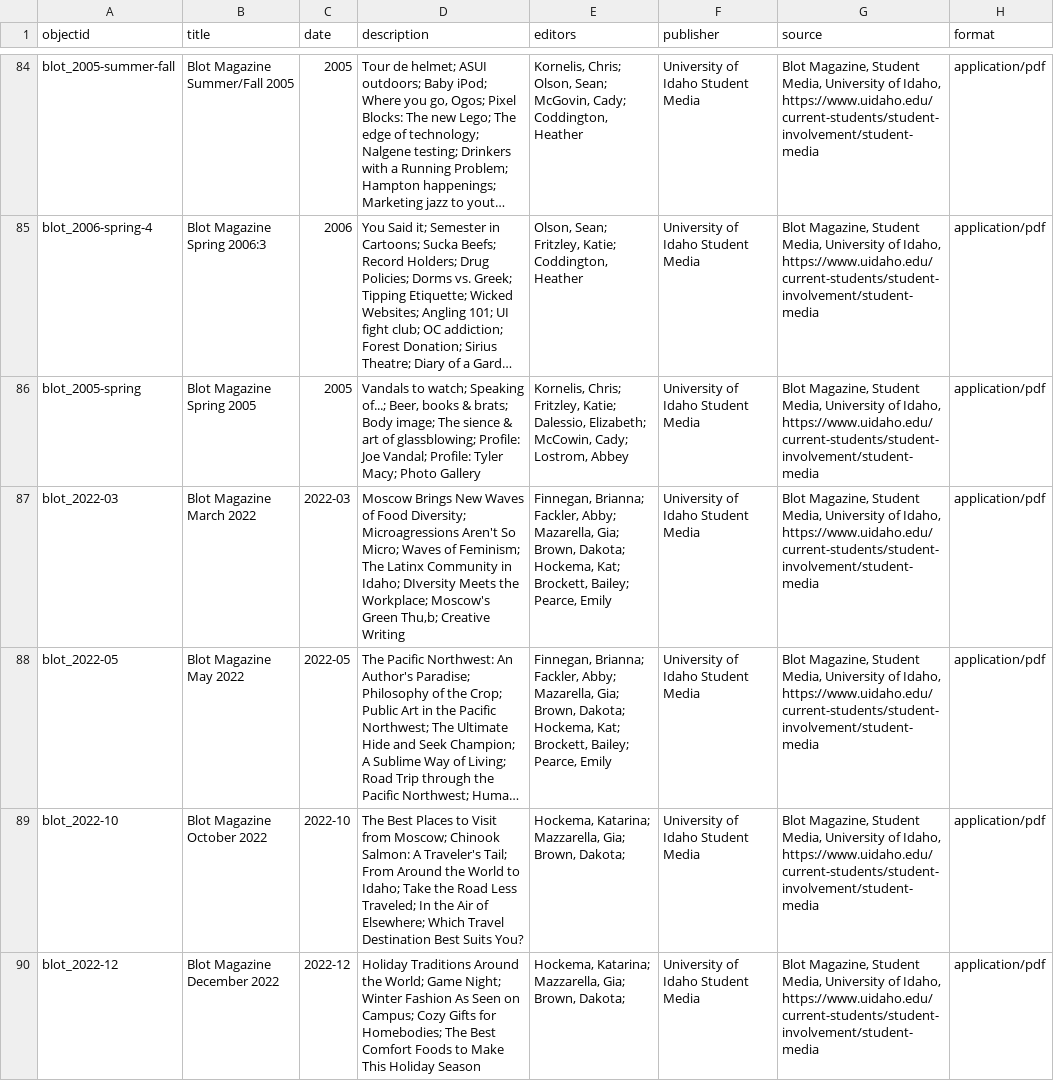
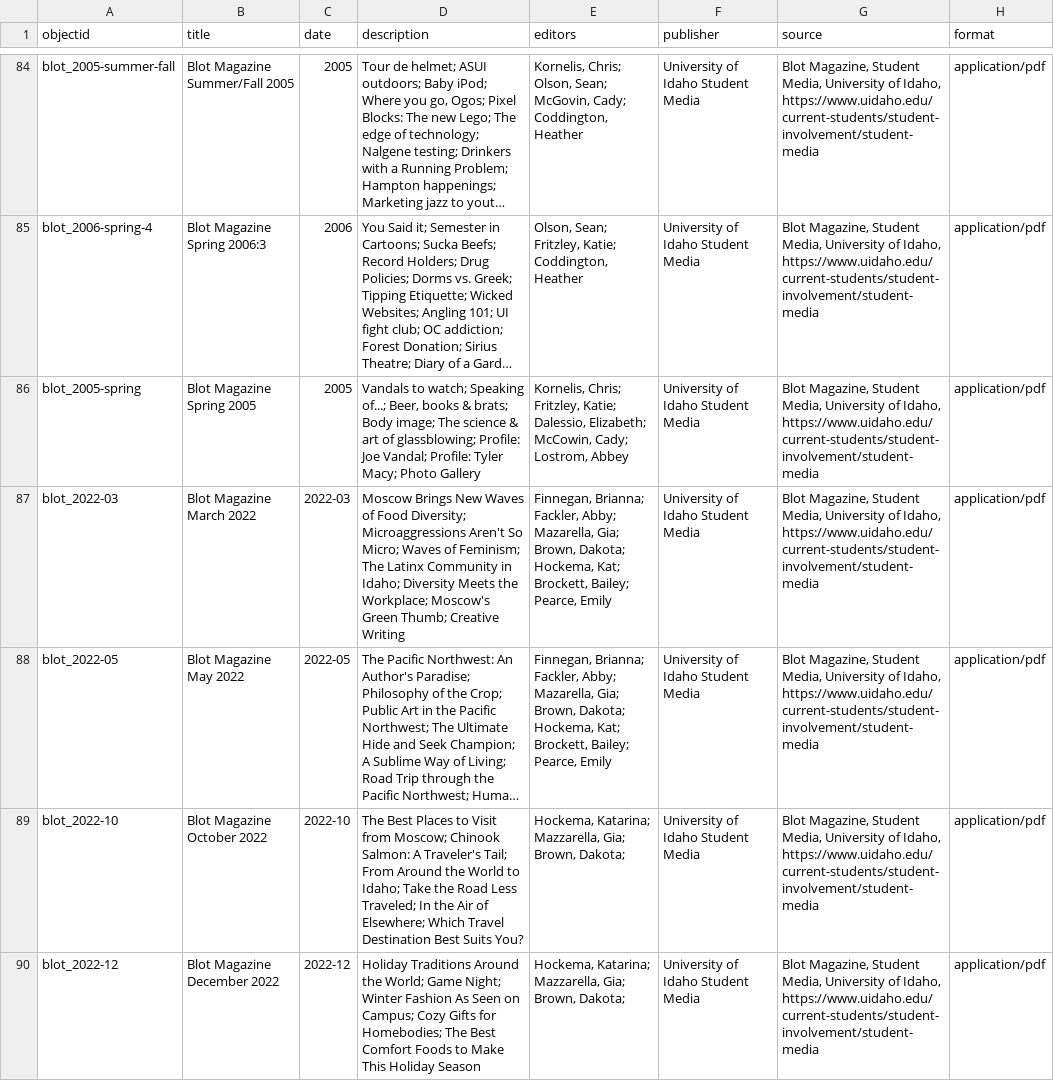
Before and after one commit to uidaholib/documents-digital-collections-template, a CSV file: _data/blot.csv, drawn as a sheet; only a part is shown, gaps mark what is left out; long unchanged cells end in …; the diff covers the shown part only; the diff names each change by its address in the sheet, - before the commit and + after, or states it on an @@ line.

```diff
--- a/_data/blot.csv
+++ b/_data/blot.csv
-D86 (description): …image; The sience & art…
+D86 (description): …image; The science & art…
-D87 (description): …Food Diversity; Microagressions Aren't So Micro; Waves of Feminism; The Latinx Community in Idaho; DIversity Meets the Workplace; Moscow's Green Thu,b; Creative Writing
+D87 (description): …Food Diversity; Microaggressions Aren't So Micro; Waves of Feminism; The Latinx Community in Idaho; Diversity Meets the Workplace; Moscow's Green Thumb; Creative Writing
```
Also changed, not shown: 2 added rows and 3 edited cells elsewhere in this file.
